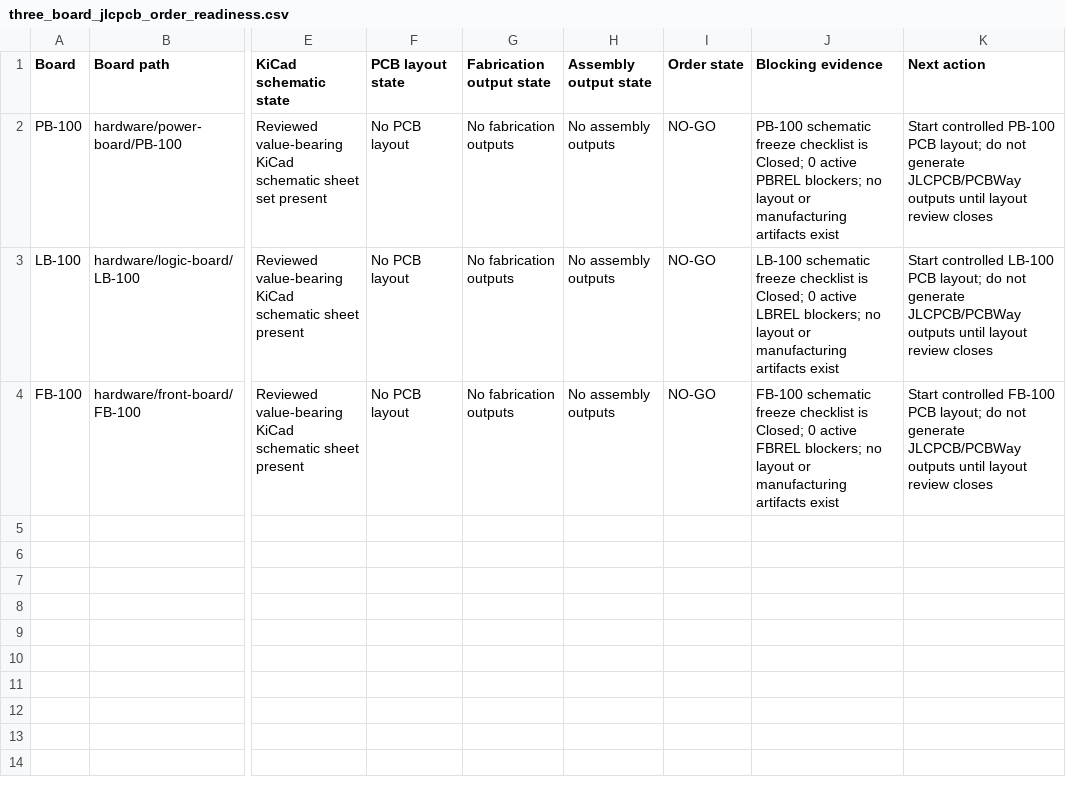
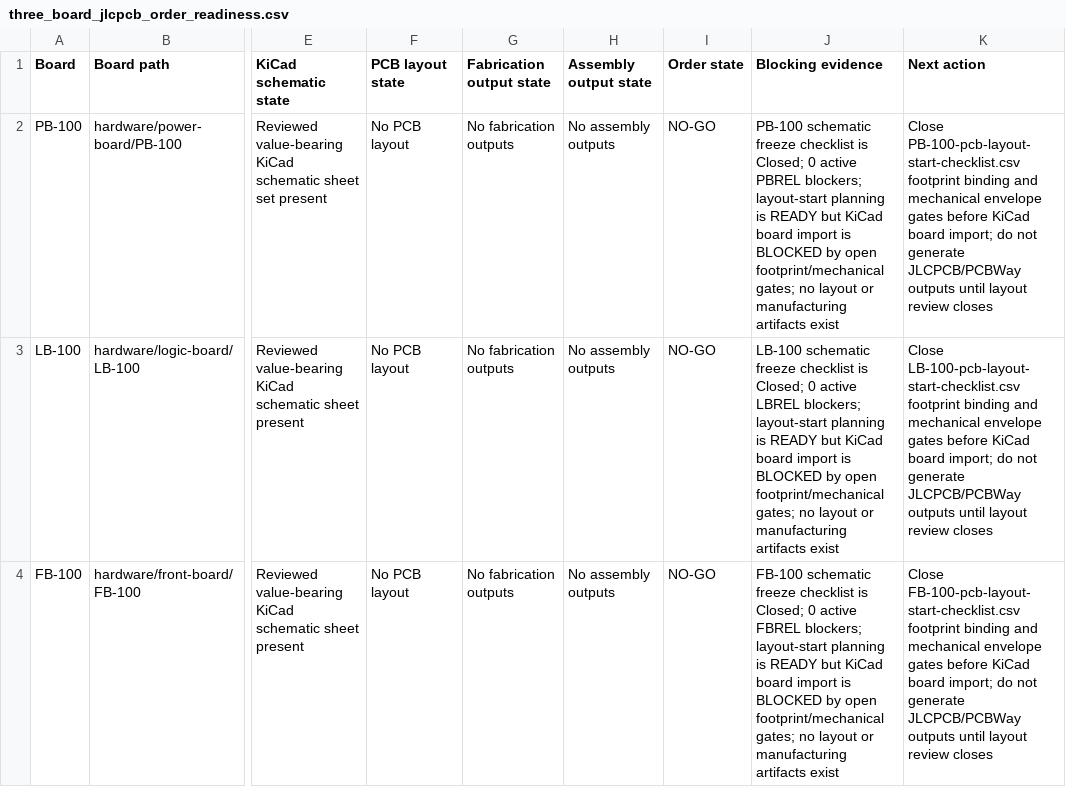
Before and after one commit to avlyubimov/svc-platform, a CSV file: production/board-order/three_board_jlcpcb_order_readiness.csv, drawn as a sheet; only a part is shown, gaps mark what is left out; the diff names each change by its address in the sheet, - before the commit and + after, or states it on an @@ line.

Commit message:
Add three-board layout start gate

```diff
--- a/production/board-order/three_board_jlcpcb_order_readiness.csv
+++ b/production/board-order/three_board_jlcpcb_order_readiness.csv
-J2 (Blocking evidence): …PBREL blockers; no layout…
+J2 (Blocking evidence): …PBREL blockers; layout-start planning is READY but KiCad board import is BLOCKED by open footprint/mechanical gates; no layout…
-K2 (Next action): Start controlled PB-100 PCB layout; do not…
+K2 (Next action): Close PB-100-pcb-layout-start-checklist.csv footprint binding and mechanical envelope gates before KiCad board import; do not…
-J3 (Blocking evidence): …LBREL blockers; no layout…
+J3 (Blocking evidence): …LBREL blockers; layout-start planning is READY but KiCad board import is BLOCKED by open footprint/mechanical gates; no layout…
-K3 (Next action): Start controlled LB-100 PCB layout; do not…
+K3 (Next action): Close LB-100-pcb-layout-start-checklist.csv footprint binding and mechanical envelope gates before KiCad board import; do not…
-J4 (Blocking evidence): …FBREL blockers; no layout…
+J4 (Blocking evidence): …FBREL blockers; layout-start planning is READY but KiCad board import is BLOCKED by open footprint/mechanical gates; no layout…
-K4 (Next action): Start controlled FB-100 PCB layout; do not…
+K4 (Next action): Close FB-100-pcb-layout-start-checklist.csv footprint binding and mechanical envelope gates before KiCad board import; do not…
```
Also changed, not shown: 12 other files.
